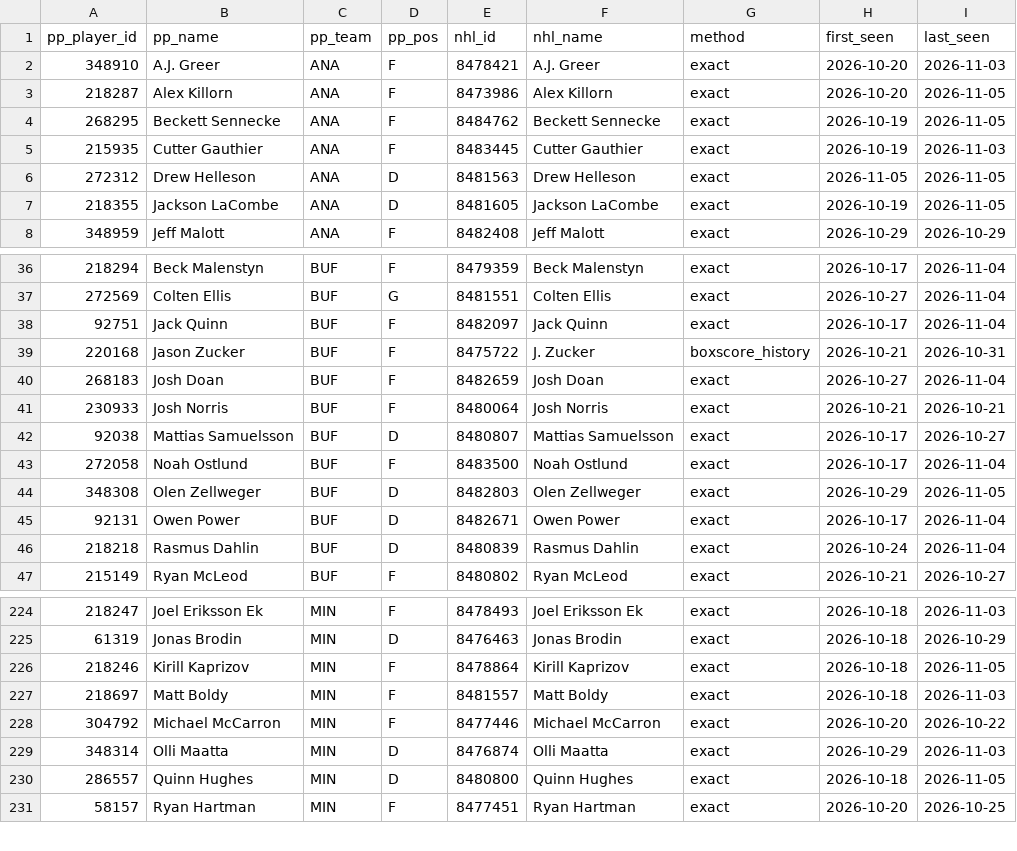
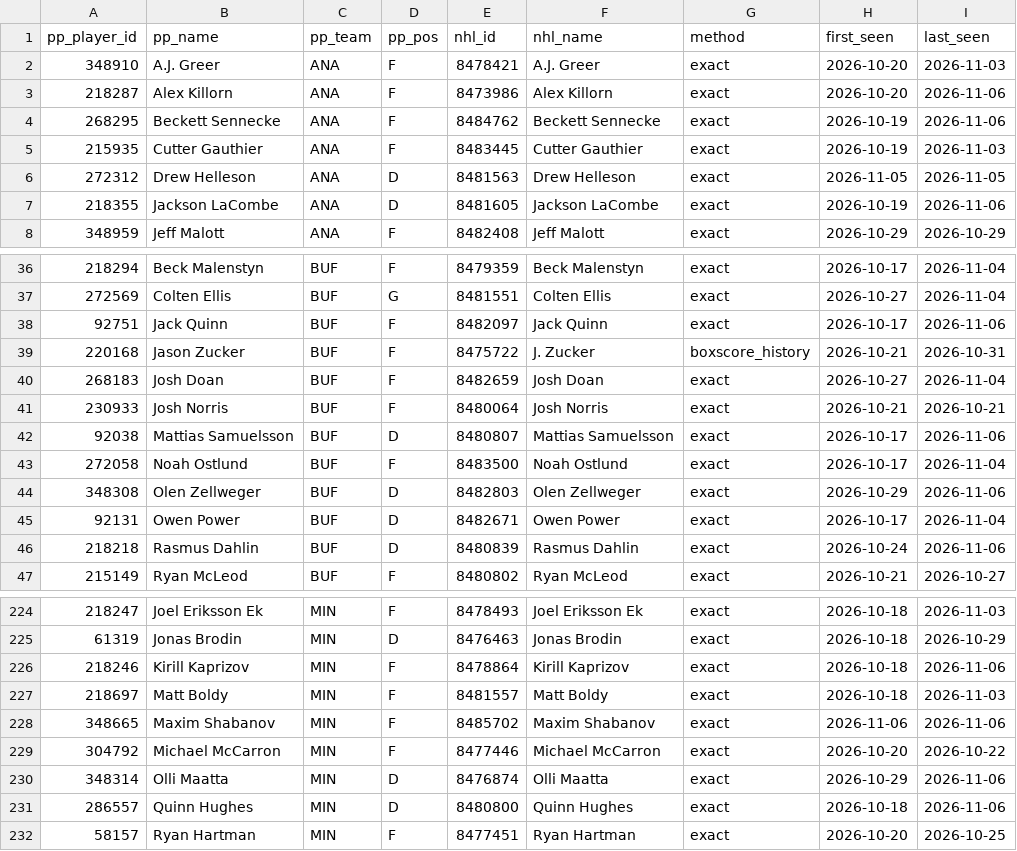
Before and after one commit to mileswilliams08/NHL-prop-model, a CSV file: data/player_map.csv, drawn as a sheet; only a part is shown, gaps mark what is left out; the diff covers the shown part only.

```diff
--- a/data/player_map.csv
+++ b/data/player_map.csv
@@ -2,7 +2,7 @@ pp_player_id,pp_name,pp_team,pp_pos,nhl_id,nhl_name,method,first_seen,last_seen
 348910,A.J. Greer,ANA,F,8478421,A.J. Greer,exact,2026-10-20,2026-11-03
-218287,Alex Killorn,ANA,F,8473986,Alex Killorn,exact,2026-10-20,2026-11-05
-268295,Beckett Sennecke,ANA,F,8484762,Beckett Sennecke,exact,2026-10-19,2026-11-05
+218287,Alex Killorn,ANA,F,8473986,Alex Killorn,exact,2026-10-20,2026-11-06
+268295,Beckett Sennecke,ANA,F,8484762,Beckett Sennecke,exact,2026-10-19,2026-11-06
 215935,Cutter Gauthier,ANA,F,8483445,Cutter Gauthier,exact,2026-10-19,2026-11-03
 272312,Drew Helleson,ANA,D,8481563,Drew Helleson,exact,2026-11-05,2026-11-05
-218355,Jackson LaCombe,ANA,D,8481605,Jackson LaCombe,exact,2026-10-19,2026-11-05
+218355,Jackson LaCombe,ANA,D,8481605,Jackson LaCombe,exact,2026-10-19,2026-11-06
 348959,Jeff Malott,ANA,F,8482408,Jeff Malott,exact,2026-10-29,2026-10-29
@@ -37,3 +37,3 @@ pp_player_id,pp_name,pp_team,pp_pos,nhl_id,nhl_name,method,first_seen,last_seen
 272569,Colten Ellis,BUF,G,8481551,Colten Ellis,exact,2026-10-27,2026-11-04
-92751,Jack Quinn,BUF,F,8482097,Jack Quinn,exact,2026-10-17,2026-11-04
+92751,Jack Quinn,BUF,F,8482097,Jack Quinn,exact,2026-10-17,2026-11-06
 220168,Jason Zucker,BUF,F,8475722,J. Zucker,boxscore_history,2026-10-21,2026-10-31
@@ -41,7 +41,7 @@ pp_player_id,pp_name,pp_team,pp_pos,nhl_id,nhl_name,method,first_seen,last_seen
 230933,Josh Norris,BUF,F,8480064,Josh Norris,exact,2026-10-21,2026-10-21
-92038,Mattias Samuelsson,BUF,D,8480807,Mattias Samuelsson,exact,2026-10-17,2026-10-27
+92038,Mattias Samuelsson,BUF,D,8480807,Mattias Samuelsson,exact,2026-10-17,2026-11-06
 272058,Noah Ostlund,BUF,F,8483500,Noah Ostlund,exact,2026-10-17,2026-11-04
-348308,Olen Zellweger,BUF,D,8482803,Olen Zellweger,exact,2026-10-29,2026-11-05
+348308,Olen Zellweger,BUF,D,8482803,Olen Zellweger,exact,2026-10-29,2026-11-06
 92131,Owen Power,BUF,D,8482671,Owen Power,exact,2026-10-17,2026-11-04
-218218,Rasmus Dahlin,BUF,D,8480839,Rasmus Dahlin,exact,2026-10-24,2026-11-04
+218218,Rasmus Dahlin,BUF,D,8480839,Rasmus Dahlin,exact,2026-10-24,2026-11-06
 215149,Ryan McLeod,BUF,F,8480802,Ryan McLeod,exact,2026-10-21,2026-10-27
@@ -225,7 +225,8 @@ pp_player_id,pp_name,pp_team,pp_pos,nhl_id,nhl_name,method,first_seen,last_seen
 61319,Jonas Brodin,MIN,D,8476463,Jonas Brodin,exact,2026-10-18,2026-10-29
-218246,Kirill Kaprizov,MIN,F,8478864,Kirill Kaprizov,exact,2026-10-18,2026-11-05
+218246,Kirill Kaprizov,MIN,F,8478864,Kirill Kaprizov,exact,2026-10-18,2026-11-06
 218697,Matt Boldy,MIN,F,8481557,Matt Boldy,exact,2026-10-18,2026-11-03
+348665,Maxim Shabanov,MIN,F,8485702,Maxim Shabanov,exact,2026-11-06,2026-11-06
 304792,Michael McCarron,MIN,F,8477446,Michael McCarron,exact,2026-10-20,2026-10-22
-348314,Olli Maatta,MIN,D,8476874,Olli Maatta,exact,2026-10-29,2026-11-03
-286557,Quinn Hughes,MIN,D,8480800,Quinn Hughes,exact,2026-10-18,2026-11-05
+348314,Olli Maatta,MIN,D,8476874,Olli Maatta,exact,2026-10-29,2026-11-06
+286557,Quinn Hughes,MIN,D,8480800,Quinn Hughes,exact,2026-10-18,2026-11-06
 58157,Ryan Hartman,MIN,F,8477451,Ryan Hartman,exact,2026-10-20,2026-10-25
```
Also changed, not shown: 9 edited cells elsewhere in this file, data/history/games.csv, data/history/goalie_games.csv, 8 other files.
